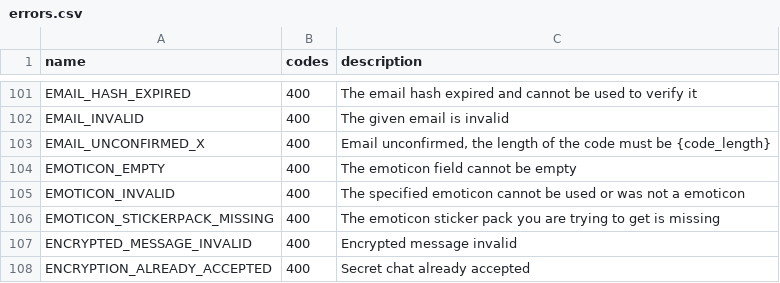
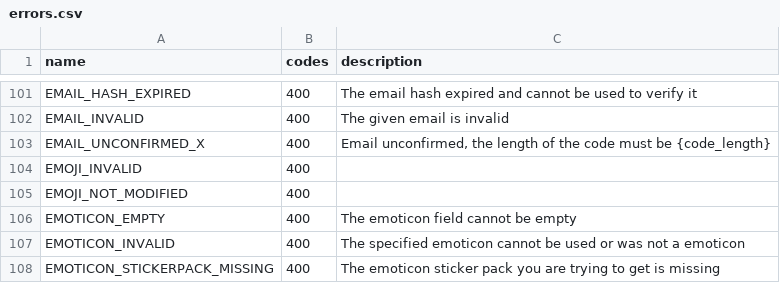
Before and after one commit to LonamiWebs/Telethon, a CSV file: telethon_generator/data/errors.csv, drawn as a sheet; only a part is shown, gaps mark what is left out; the shorter side is filled out with more unchanged rows.

Commit message:
Document new known RPC errors (#3137)

```diff
--- a/telethon_generator/data/errors.csv
+++ b/telethon_generator/data/errors.csv
@@ -103,2 +103,4 @@ EMAIL_INVALID,400,The given email is invalid
 EMAIL_UNCONFIRMED_X,400,"Email unconfirmed, the length of the code must be {code_length}"
+EMOJI_INVALID,400,
+EMOJI_NOT_MODIFIED,400,
 EMOTICON_EMPTY,400,The emoticon field cannot be empty
```
Also changed, not shown: telethon_generator/data/methods.csv.
